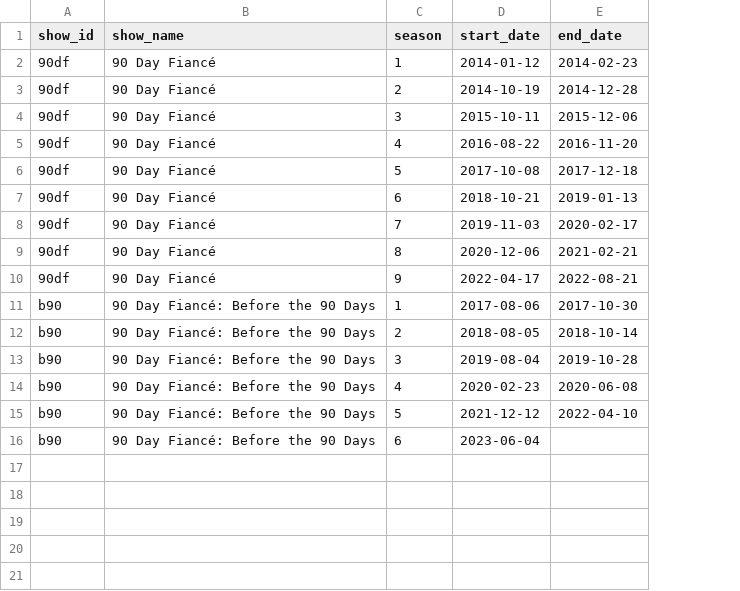
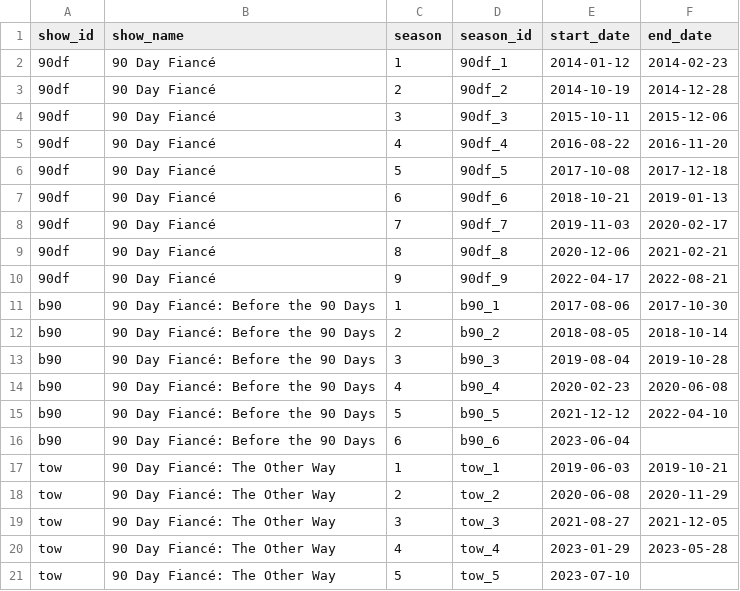
Before and after one commit to 90df/ninetydf, a CSV file: src/ninetydf/seasons.csv, drawn as a sheet; the diff names each change by its address in the sheet, - before the commit and + after, or states it on an @@ line.

Commit message:
Add tow data, appearance_id, season_id

```diff
--- a/src/ninetydf/seasons.csv
+++ b/src/ninetydf/seasons.csv
+column D (season_id), rows 2-16: 90df_1 | 90df_2 | 90df_3 | 90df_4 | 90df_5 | 90df_6 | 90df_7 | 90df_8 | 90df_9 | b90_1 | b90_2 | b90_3 | b90_4 | b90_5 | b90_6
+row 17: tow | 90 Day Fiancé: The Other Way | 1 | tow_1 | 2019-06-03 | 2019-10-21
+row 18: tow | 90 Day Fiancé: The Other Way | 2 | tow_2 | 2020-06-08 | 2020-11-29
+row 19: tow | 90 Day Fiancé: The Other Way | 3 | tow_3 | 2021-08-27 | 2021-12-05
+row 20: tow | 90 Day Fiancé: The Other Way | 4 | tow_4 | 2023-01-29 | 2023-05-28
+row 21: tow | 90 Day Fiancé: The Other Way | 5 | tow_5 | 2023-07-10
```
Also changed, not shown: 2 other files.
